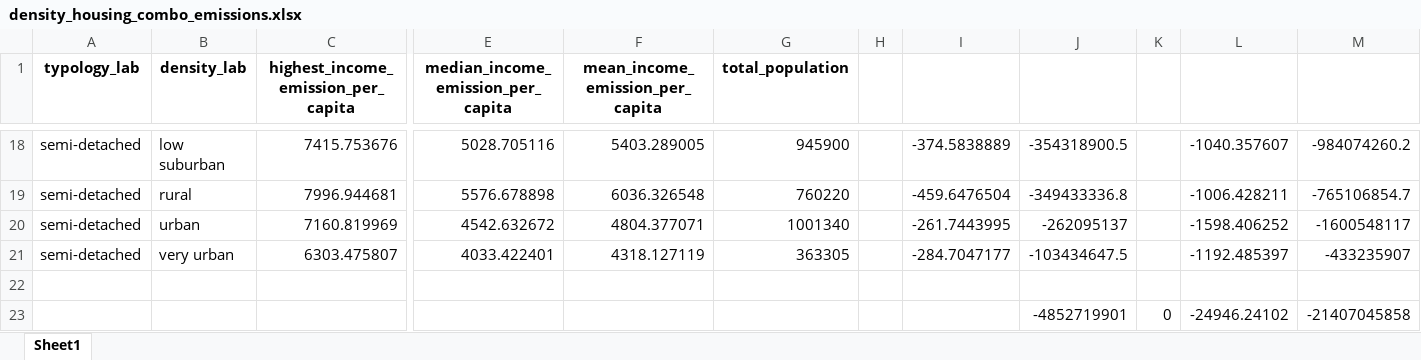
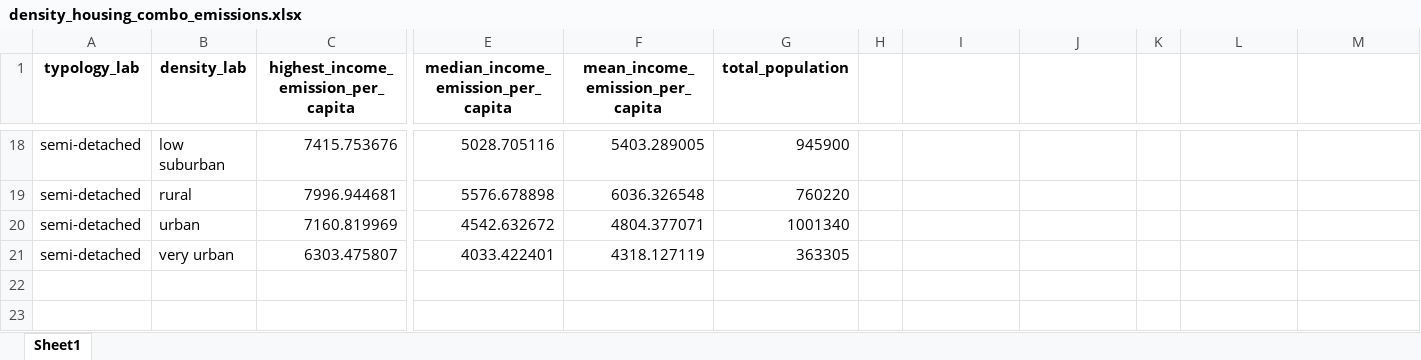
Before and after one commit to MiraVos/housing-footprints, an Excel workbook: data_input/density_housing_combo_emissions.xlsx, sheet Sheet1, drawn as a sheet; only a part is shown, gaps mark what is left out; values as stored, in another font and other column widths than the file's, no borders; rows hold the shown columns only; the diff covers the shown part only; the diff names each change by its address in the sheet, - before the commit and + after, or states it on an @@ line.

```diff
--- a/data_input/density_housing_combo_emissions.xlsx (sheet Sheet1)
+++ b/data_input/density_housing_combo_emissions.xlsx (sheet Sheet1)
-I18: -374.5838889
+I18: (empty)
-J18: -354318900.5
+J18: (empty)
-L18: -1040.357607
+L18: (empty)
-M18: -984074260.2
+M18: (empty)
-I19: -459.6476504
+I19: (empty)
-J19: -349433336.8
+J19: (empty)
-L19: -1006.428211
+L19: (empty)
-M19: -765106854.7
+M19: (empty)
-I20: -261.7443995
+I20: (empty)
-J20: -262095137
+J20: (empty)
-L20: -1598.406252
+L20: (empty)
-M20: -1600548117
+M20: (empty)
-I21: -284.7047177
+I21: (empty)
-J21: -103434647.5
+J21: (empty)
-L21: -1192.485397
+L21: (empty)
-M21: -433235907
+M21: (empty)
-row 22: (empty)
-row 23:  |  |  |  |  |  |  |  | -4852719901 | 0 | -24946.24102 | -21407045858
```
Also changed, not shown: 64 edited cells elsewhere in this sheet, data_input/density_inc_combo_emissions.xlsx, data_input/housing_type_emissions.xlsx, 7 other files.
